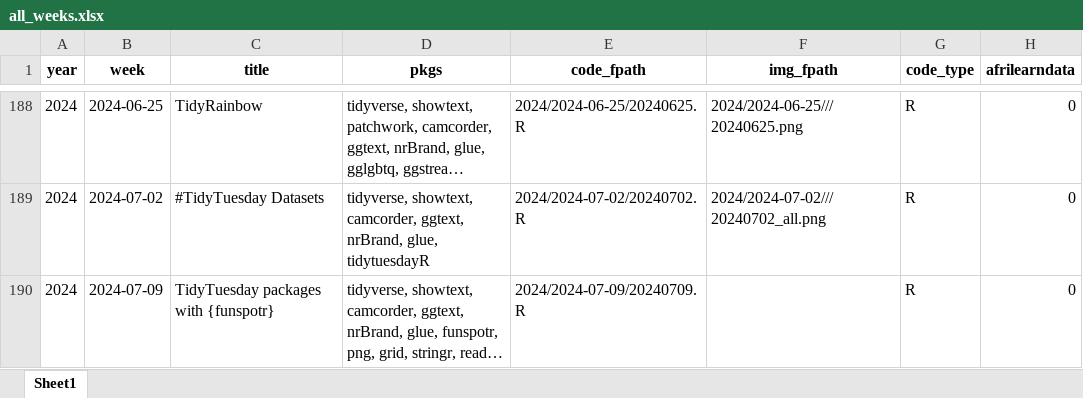
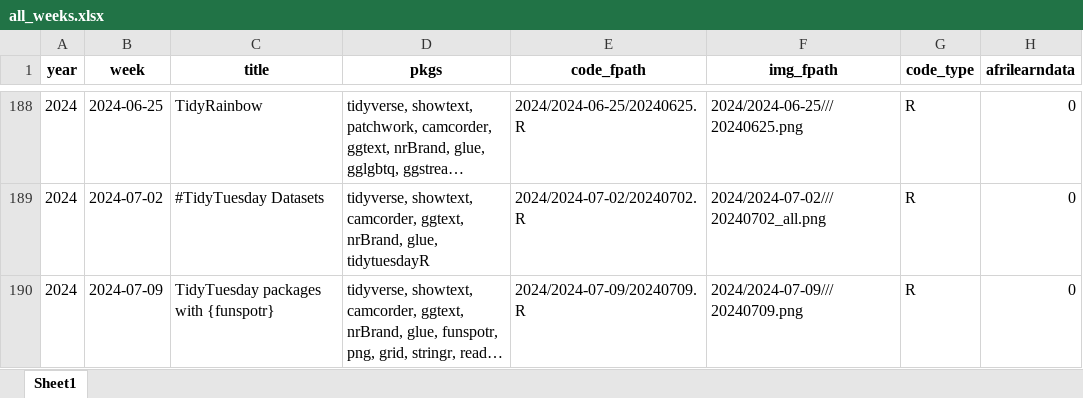
Before and after one commit to nrennie/tidytuesday, an Excel workbook: data/all_weeks.xlsx, sheet Sheet1, drawn as a sheet; only a part is shown, gaps mark what is left out; long unchanged cells end in …; values as stored, in another font and other column widths than the file's, no borders; the diff names each change by its address in the sheet, - before the commit and + after, or states it on an @@ line.

```diff
--- a/data/all_weeks.xlsx (sheet Sheet1)
+++ b/data/all_weeks.xlsx (sheet Sheet1)
-F190 (img_fpath): (empty)
+F190 (img_fpath): 2024/2024-07-09///20240709.png
```
Also changed, not shown: 1 other file.
